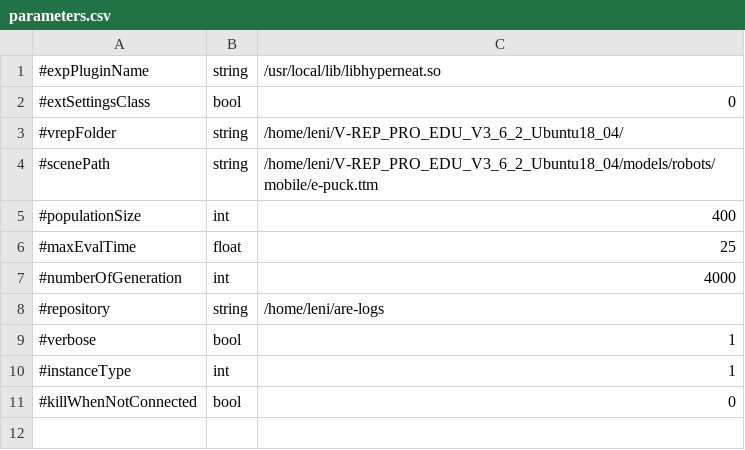
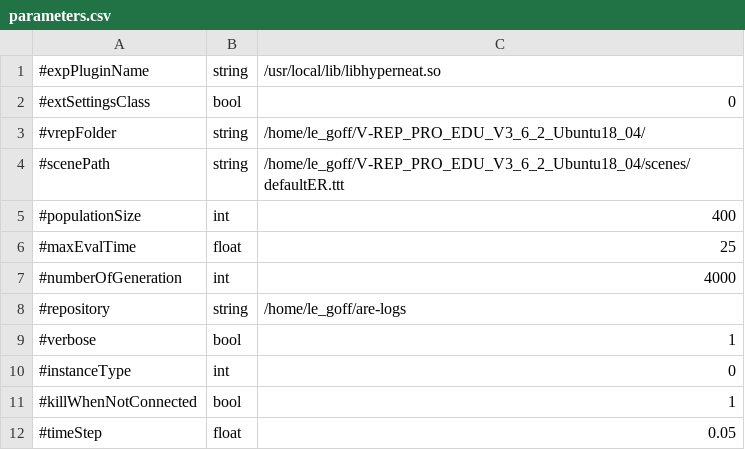
Before and after one commit to AutonomousRoboticEvolution/AREFramework, a CSV file: EvolutionVREP/experiments/hyperneat/parameters.csv, drawn as a sheet.

Commit message:
fix bugs on the hyperneat experiment : scene was not loading, remove the camera from the sensors

```diff
--- a/EvolutionVREP/experiments/hyperneat/parameters.csv
+++ b/EvolutionVREP/experiments/hyperneat/parameters.csv
@@ -2,4 +2,4 @@
 #extSettingsClass,bool,0
-#vrepFolder,string,/home/leni/V-REP_PRO_EDU_V3_6_2_Ubuntu18_04/
-#scenePath,string,/home/leni/V-REP_PRO_EDU_V3_6_2_Ubuntu18_04/models/robots/mobile/e-puck.ttm
+#vrepFolder,string,/home/le_goff/V-REP_PRO_EDU_V3_6_2_Ubuntu18_04/
+#scenePath,string,/home/le_goff/V-REP_PRO_EDU_V3_6_2_Ubuntu18_04/scenes/defaultER.ttt
 #populationSize,int,400
@@ -7,5 +7,6 @@
 #numberOfGeneration,int,4000
-#repository,string,/home/leni/are-logs
+#repository,string,/home/le_goff/are-logs
 #verbose,bool,1
-#instanceType,int,1
-#killWhenNotConnected,bool,0
+#instanceType,int,0
+#killWhenNotConnected,bool,1
+#timeStep,float,0.05
```
Also changed, not shown: 9 other files.
